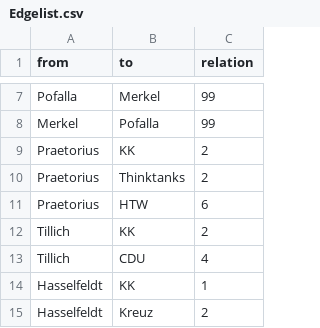
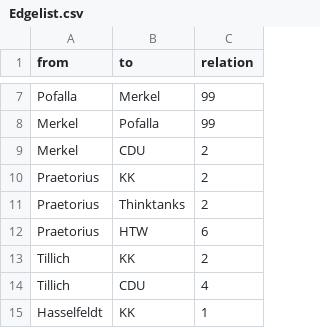
Before and after one commit to cb181/Kohlekomission, a CSV file: Edgelist.csv, drawn as a sheet; only a part is shown, gaps mark what is left out; the shorter side is filled out with more unchanged rows; the diff names each change by its address in the sheet, - before the commit and + after, or states it on an @@ line.

Commit message:
Add files via upload

```diff
--- a/Edgelist.csv
+++ b/Edgelist.csv
+row 9: Merkel | CDU | 2
```
